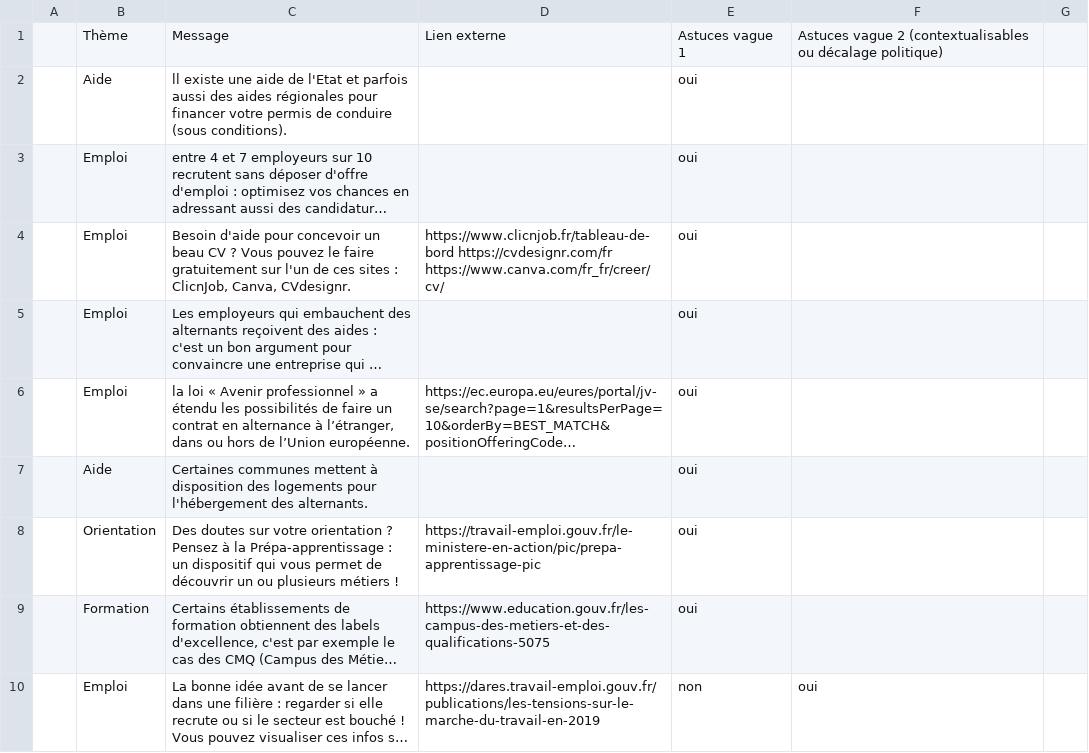
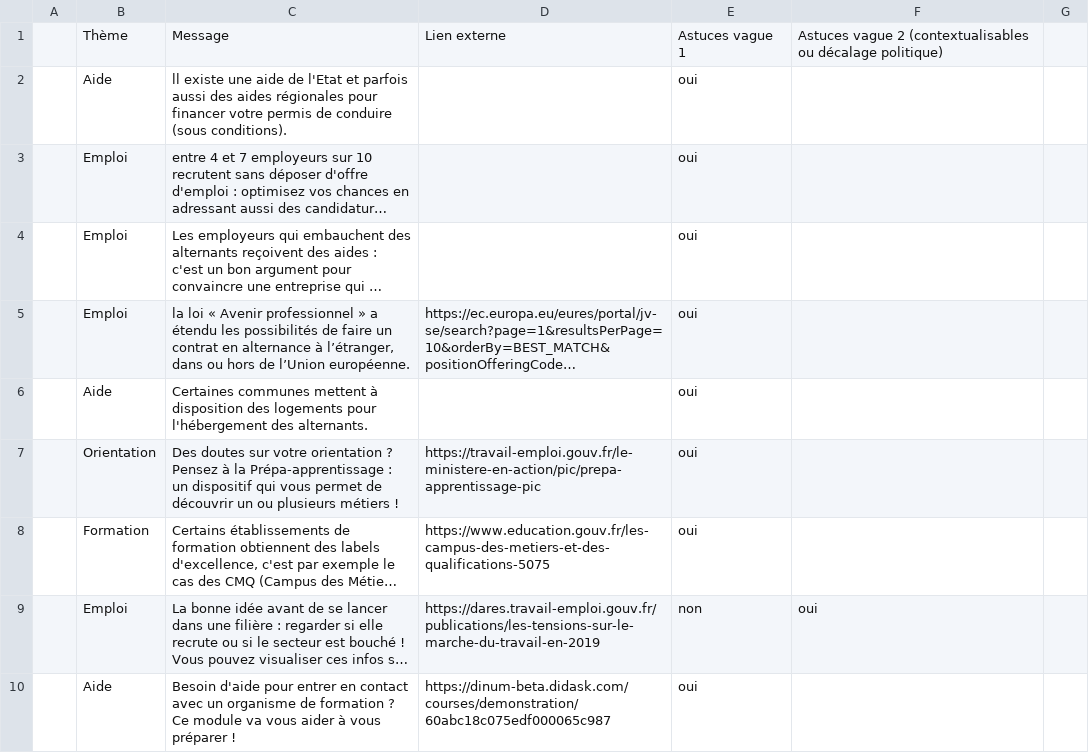
Before and after one commit to mission-apprentissage/labonnealternance-old, a CSV file: ui/config/astuces.csv, drawn as a sheet; only a part is shown; the shorter side is filled out with more unchanged rows; long unchanged cells end in …; the diff names each change by its address in the sheet, - before the commit and + after, or states it on an @@ line.

Commit message:
remove one line

```diff
--- a/ui/config/astuces.csv
+++ b/ui/config/astuces.csv
-row 4:  | Emploi | Besoin d'aide pour concevoir un beau CV ? Vous pouvez le faire gratuitement sur l'un de ces sites : ClicnJob, Canva, CVdesignr. | https://www.clicnjob.fr/tableau-de-bord https://cvdesignr.com/fr https://www.canva.com/fr_fr/creer/cv/ | oui
```
